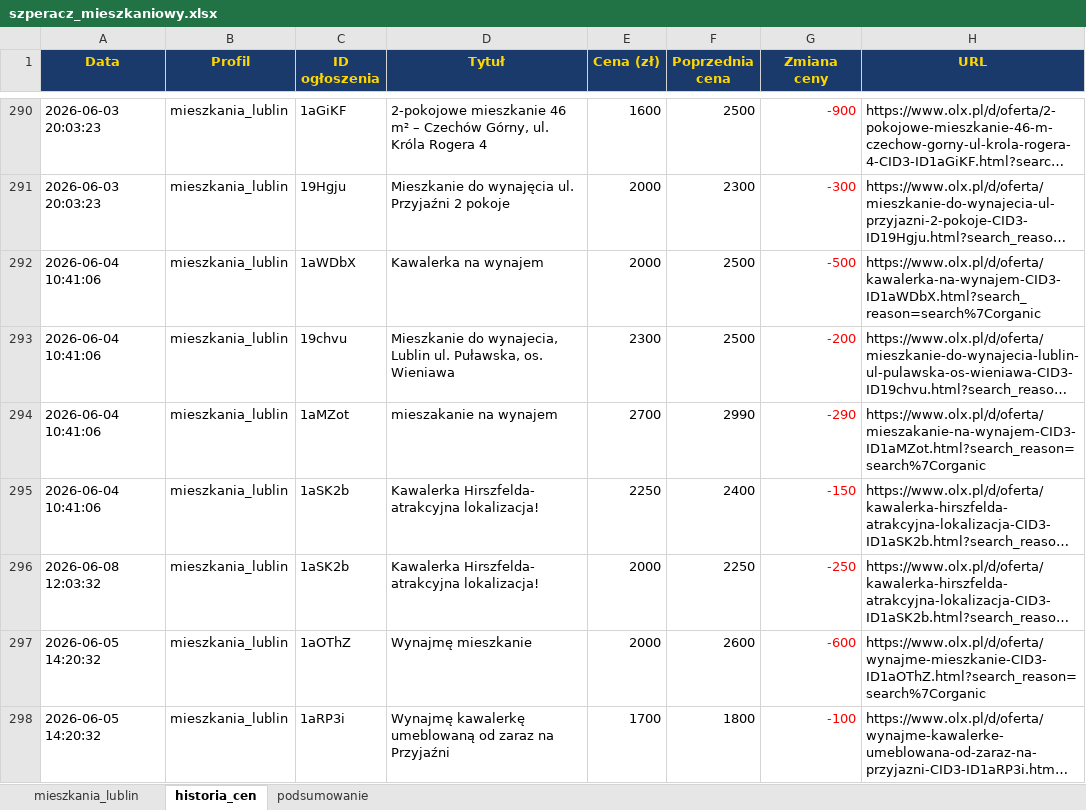
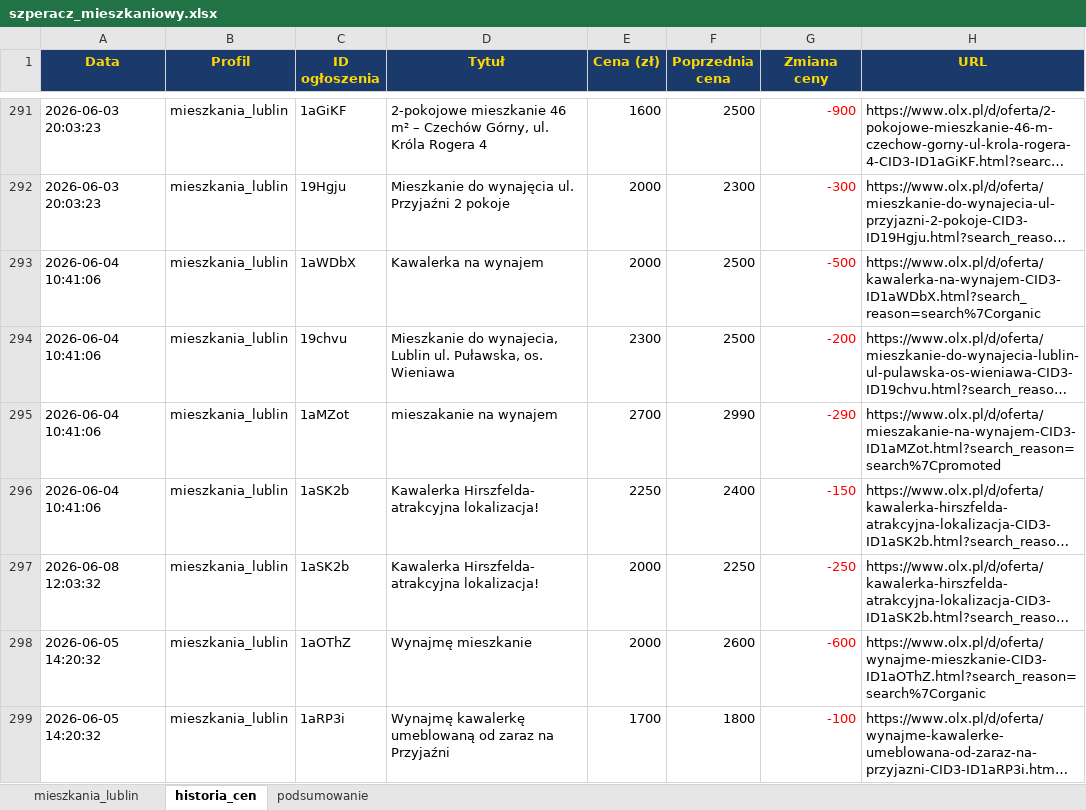
Before and after one commit to Bonaventura-EW/SZPERACZ-MIESZKANIOWY, an Excel workbook: data/szperacz_mieszkaniowy.xlsx, sheet historia_cen, drawn as a sheet; only a part is shown, gaps mark what is left out; long unchanged cells end in …; values as stored, in another font and other column widths than the file's, no borders; addresses are those after the commit; the diff covers the shown part only; the diff names each change by its address in the sheet, - before the commit and + after, or states it on an @@ line.

```diff
--- a/data/szperacz_mieszkaniowy.xlsx (sheet historia_cen)
+++ b/data/szperacz_mieszkaniowy.xlsx (sheet historia_cen)
-H295 (URL): https://www.olx.pl/d/oferta/mieszakanie-na-wynajem-CID3-ID1aMZot.html?search_reason=search%7Corganic
+H295 (URL): https://www.olx.pl/d/oferta/mieszakanie-na-wynajem-CID3-ID1aMZot.html?search_reason=search%7Cpromoted
```
Also changed, not shown: 9 added rows and 18 edited cells elsewhere in this sheet, sheet mieszkania_lublin, sheet podsumowanie, 4 other files.
